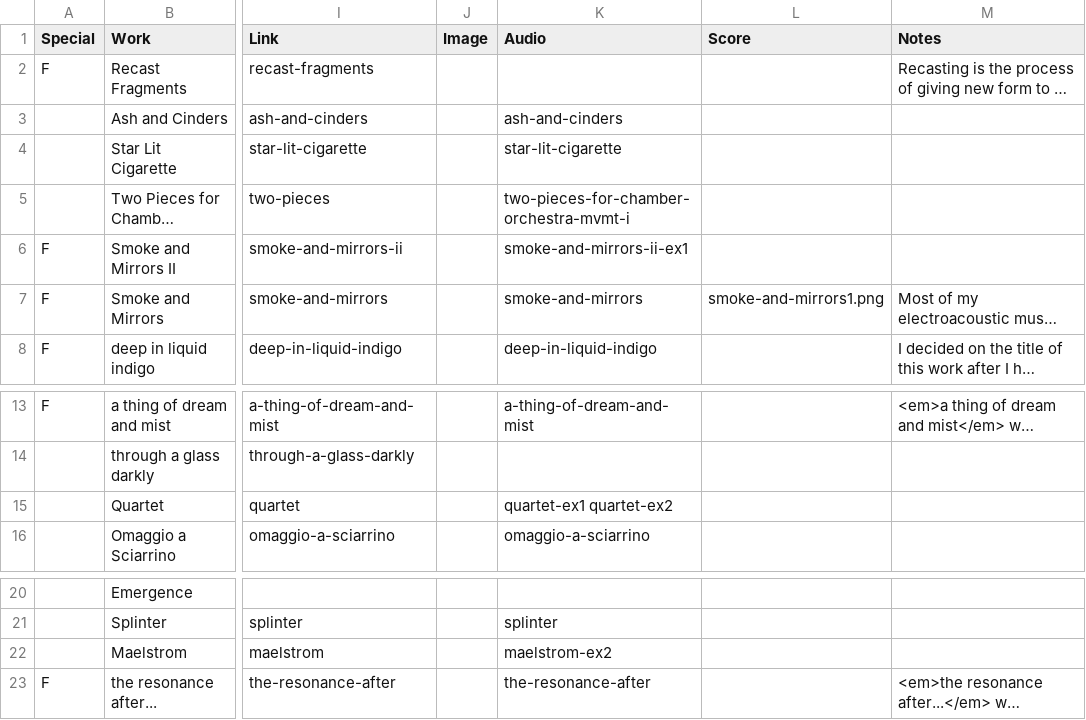
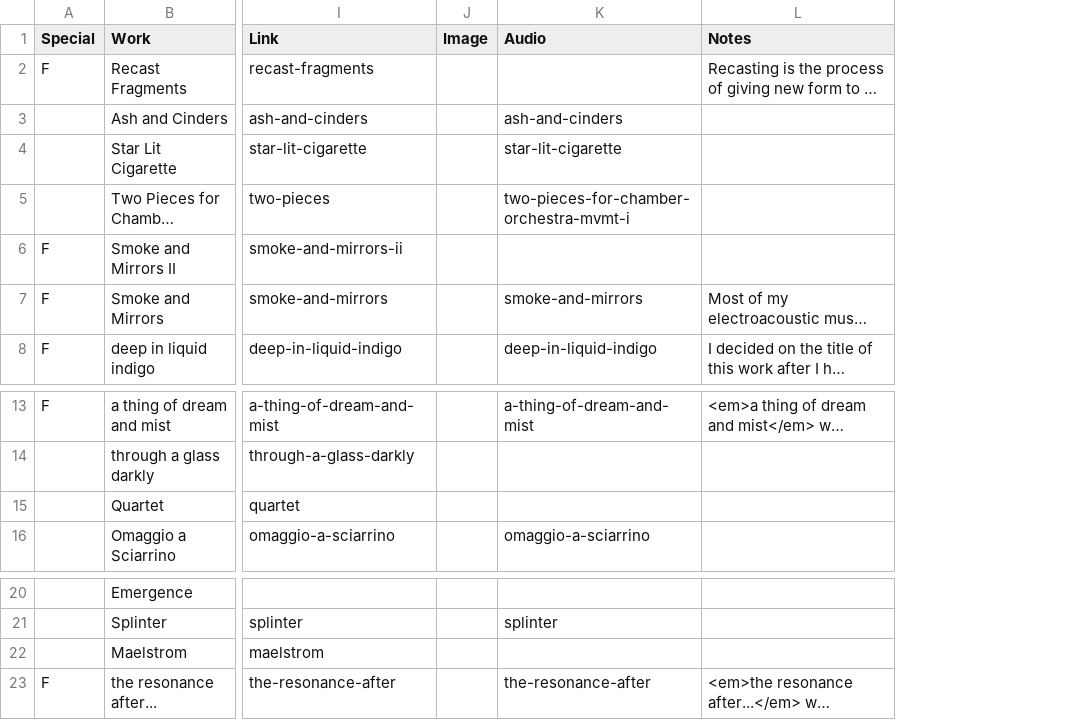
Before and after one commit to cechandler/cechandler.github.io, a CSV file: _data/works.csv, drawn as a sheet; only a part is shown, gaps mark what is left out; long unchanged cells end in …; the diff names each change by its address in the sheet, - before the commit and + after, or states it on an @@ line.

Commit message:
edited score include - removed ability to add from csv since multiple pages will be needed - instead variables are passed for hidden and file name

```diff
--- a/_data/works.csv
+++ b/_data/works.csv
-column L (Score), row 7: smoke-and-mirrors1.png
-K6 (Audio): smoke-and-mirrors-ii-ex1
+K6 (Audio): (empty)
-K15 (Audio): quartet-ex1 quartet-ex2
+K15 (Audio): (empty)
-K22 (Audio): maelstrom-ex2
+K22 (Audio): (empty)
```
Also changed, not shown: 3 other files.
